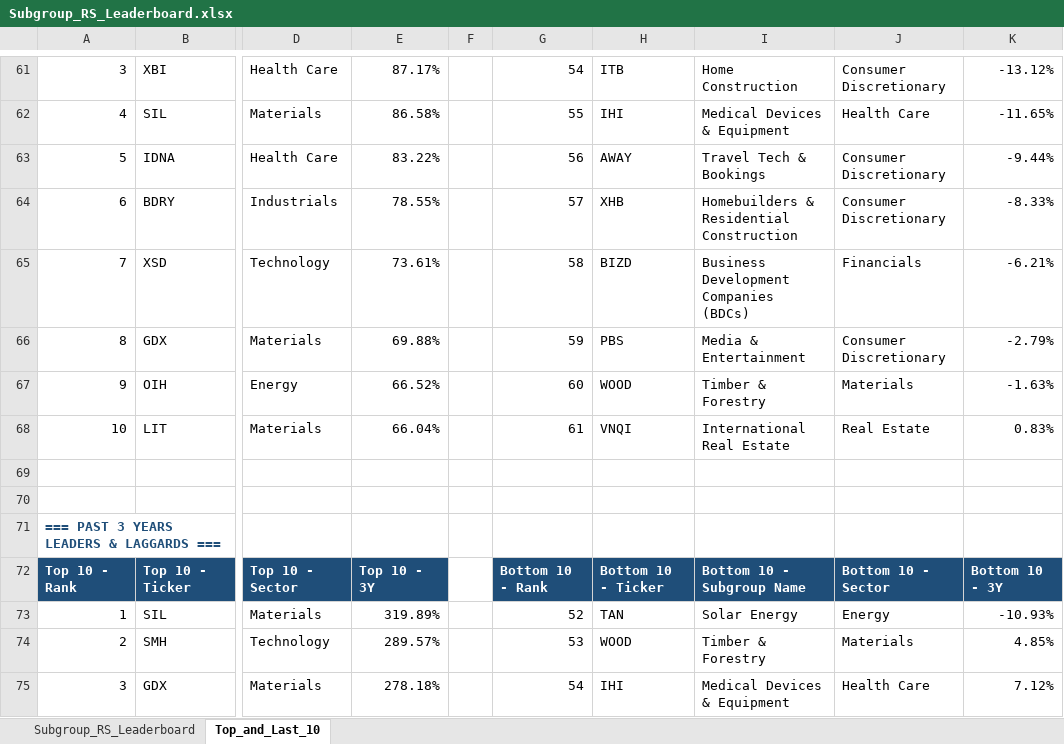
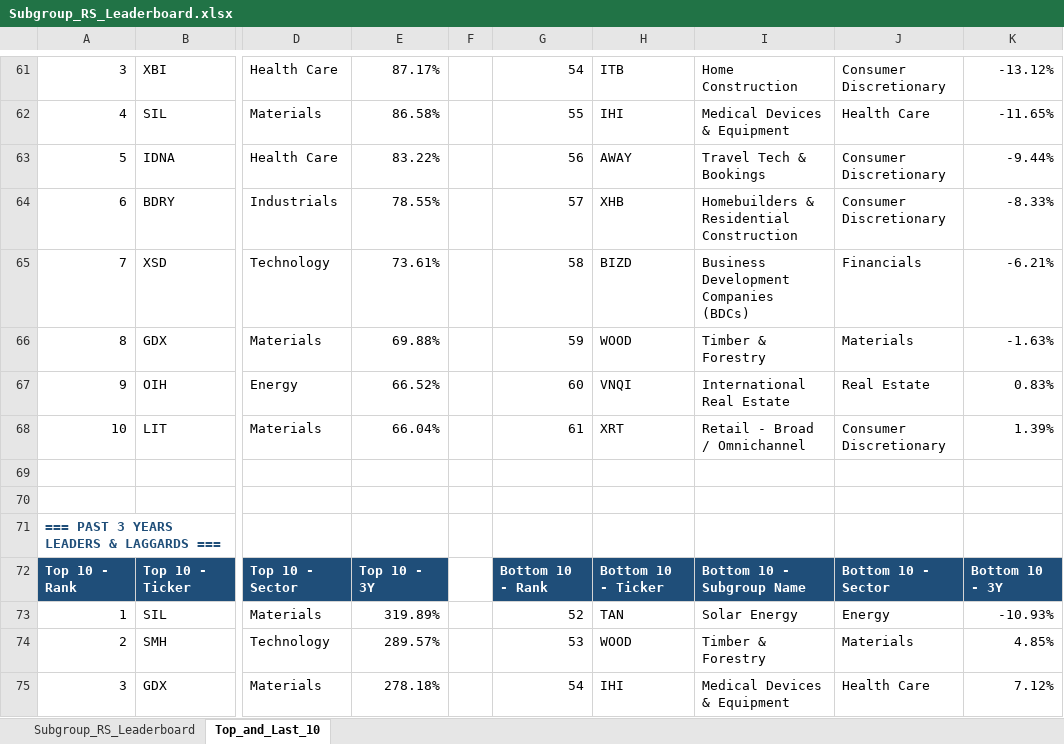
Before and after one commit to Jamesssurfer/SubGroup-Tracker, an Excel workbook: Subgroup_RS_Leaderboard.xlsx, sheet Top_and_Last_10, drawn as a sheet; only a part is shown, gaps mark what is left out; values as stored, in another font and other column widths than the file's, no borders; formulas without a stored value are shown as written; the diff names each change by its address in the sheet, - before the commit and + after, or states it on an @@ line.

```diff
--- a/Subgroup_RS_Leaderboard.xlsx (sheet Top_and_Last_10)
+++ b/Subgroup_RS_Leaderboard.xlsx (sheet Top_and_Last_10)
-H66: PBS
+H66: WOOD
-I66: Media & Entertainment
+I66: Timber & Forestry
-J66: Consumer Discretionary
+J66: Materials
-K66: -2.79%
+K66: -1.63%
-H67: WOOD
+H67: VNQI
-I67: Timber & Forestry
+I67: International Real Estate
-J67: Materials
+J67: Real Estate
-K67: -1.63%
+K67: 0.83%
-H68: VNQI
+H68: XRT
-I68: International Real Estate
+I68: Retail - Broad / Omnichannel
-J68: Real Estate
+J68: Consumer Discretionary
-K68: 0.83%
+K68: 1.39%
```
Also changed, not shown: sheet Subgroup_RS_Leaderboard.
